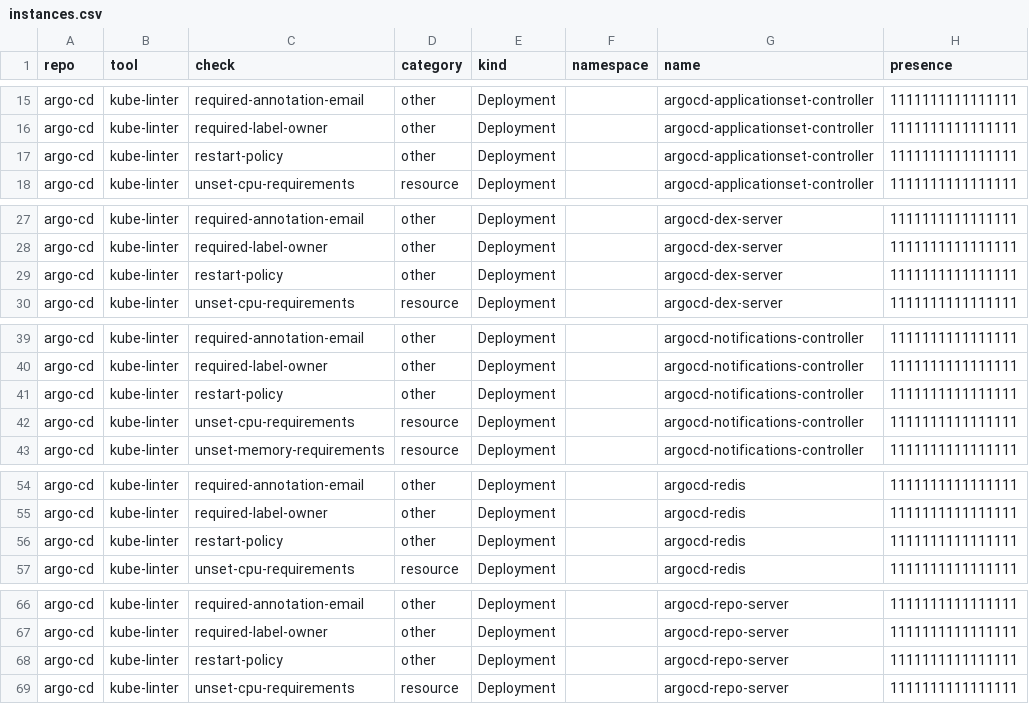
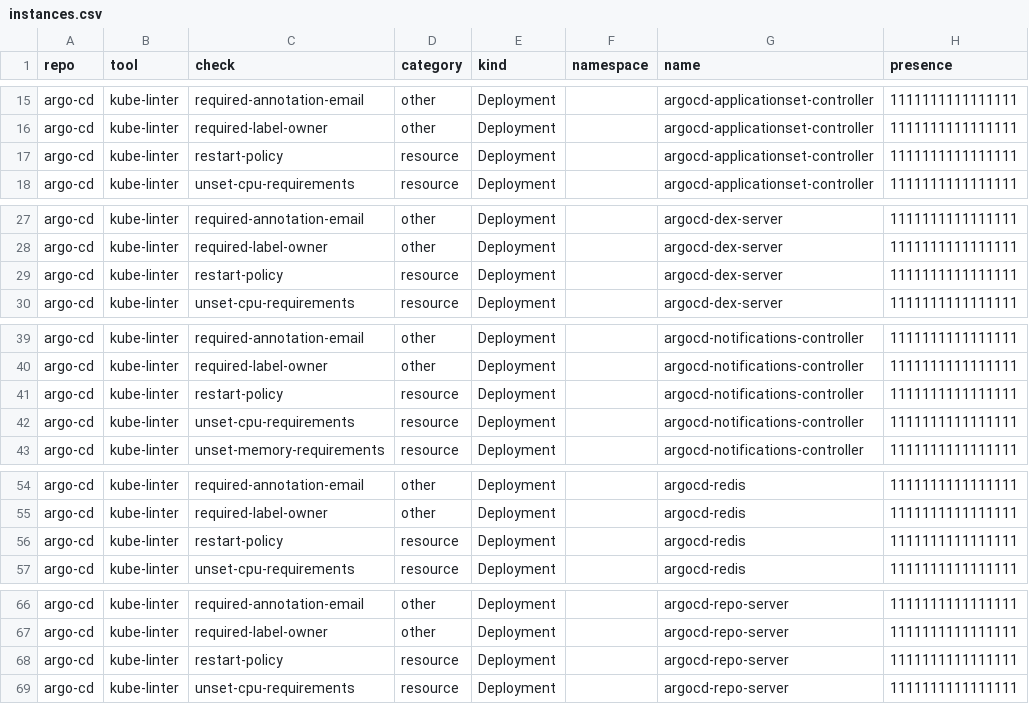
Before and after one commit to Rohan-Muslekar/kube-smell-tracker, a CSV file: out/instances.csv, drawn as a sheet; only a part is shown, gaps mark what is left out; the diff covers the shown part only; the diff names each change by its address in the sheet, - before the commit and + after, or states it on an @@ line.

Commit message:
refactor: adjudicate category disagreements (Yasaminzahra)
Adjudicated 9 category disputes between raters:
- restart-policy, schema-validation: both raters agree, map was wrong
- dangling-* (4 checks): kept hygiene (stale references)
- exposed-services, liveness-port: kept map/rater1 decision
- no-node-affinity: kept as other (opinionated policy)

Recategorized 2 checks:
- restart-policy: other → resource (61 instances)
- schema-validation: other → hygiene (0 instances)

Regenerated outputs with python3 -m kst and category_sensitivity.py

```diff
--- a/out/instances.csv
+++ b/out/instances.csv
-D17 (category): other
+D17 (category): resource
-D29 (category): other
+D29 (category): resource
-D41 (category): other
+D41 (category): resource
-D56 (category): other
+D56 (category): resource
-D68 (category): other
+D68 (category): resource
```
Also changed, not shown: 56 edited cells elsewhere in this file, out/cif_by_category.csv, out/km_by_system.csv, 9 other files.
